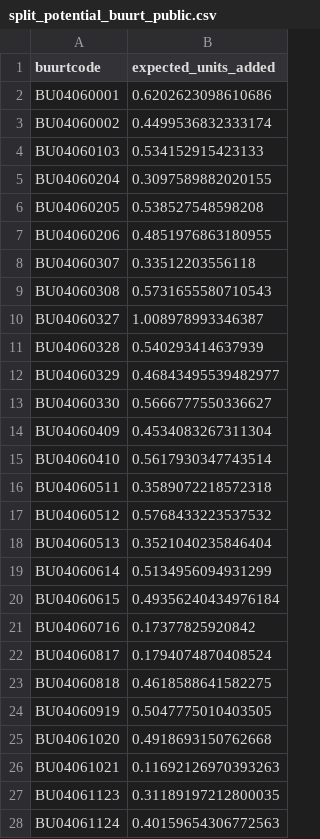
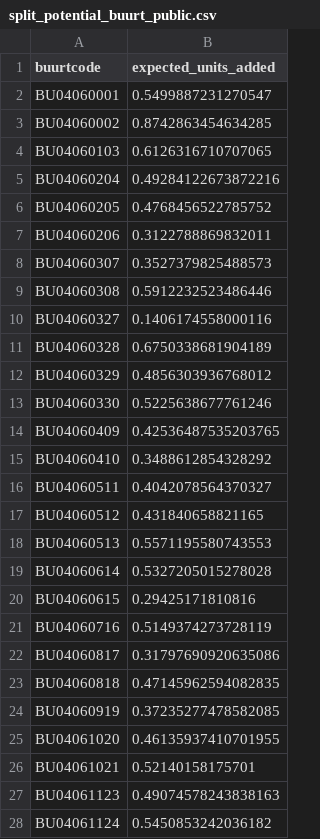
Before and after one commit to rubenwoudsma/Huizen-Woning-Splitser-Analyzer, a CSV file: data/processed/split_potential_buurt_public.csv, drawn as a sheet; only a part is shown; the diff covers the shown part only.

```diff
--- a/data/processed/split_potential_buurt_public.csv
+++ b/data/processed/split_potential_buurt_public.csv
@@ -1,28 +1,28 @@
 buurtcode,expected_units_added
-BU04060001,0.6202623098610686
-BU04060002,0.4499536832333174
-BU04060103,0.534152915423133
-BU04060204,0.3097589882020155
-BU04060205,0.538527548598208
-BU04060206,0.4851976863180955
-BU04060307,0.33512203556118
-BU04060308,0.5731655580710543
-BU04060327,1.008978993346387
-BU04060328,0.540293414637939
-BU04060329,0.46843495539482977
-BU04060330,0.5666777550336627
-BU04060409,0.4534083267311304
-BU04060410,0.5617930347743514
-BU04060511,0.3589072218572318
-BU04060512,0.5768433223537532
-BU04060513,0.3521040235846404
-BU04060614,0.5134956094931299
-BU04060615,0.49356240434976184
-BU04060716,0.17377825920842
-BU04060817,0.1794074870408524
-BU04060818,0.4618588641582275
-BU04060919,0.5047775010403505
-BU04061020,0.4918693150762668
-BU04061021,0.11692126970393263
-BU04061123,0.31189197212800035
-BU04061124,0.40159654306772563
+BU04060001,0.5499887231270547
+BU04060002,0.8742863454634285
+BU04060103,0.6126316710707065
+BU04060204,0.49284122673872216
+BU04060205,0.4768456522785752
+BU04060206,0.3122788869832011
+BU04060307,0.3527379825488573
+BU04060308,0.5912232523486446
+BU04060327,0.1406174558000116
+BU04060328,0.6750338681904189
+BU04060329,0.4856303936768012
+BU04060330,0.5225638677761246
+BU04060409,0.42536487535203765
+BU04060410,0.3488612854328292
+BU04060511,0.4042078564370327
+BU04060512,0.431840658821165
+BU04060513,0.5571195580743553
+BU04060614,0.5327205015278028
+BU04060615,0.29425171810816
+BU04060716,0.5149374273728119
+BU04060817,0.31797690920635086
+BU04060818,0.47145962594082835
+BU04060919,0.37235277478582085
+BU04061020,0.46135937410701955
+BU04061021,0.52140158175701
+BU04061123,0.49074578243838163
+BU04061124,0.5450853242036182
```
Also changed, not shown: 4 edited cells elsewhere in this file, data/processed/split_candidates_public.csv, 1 other file.
